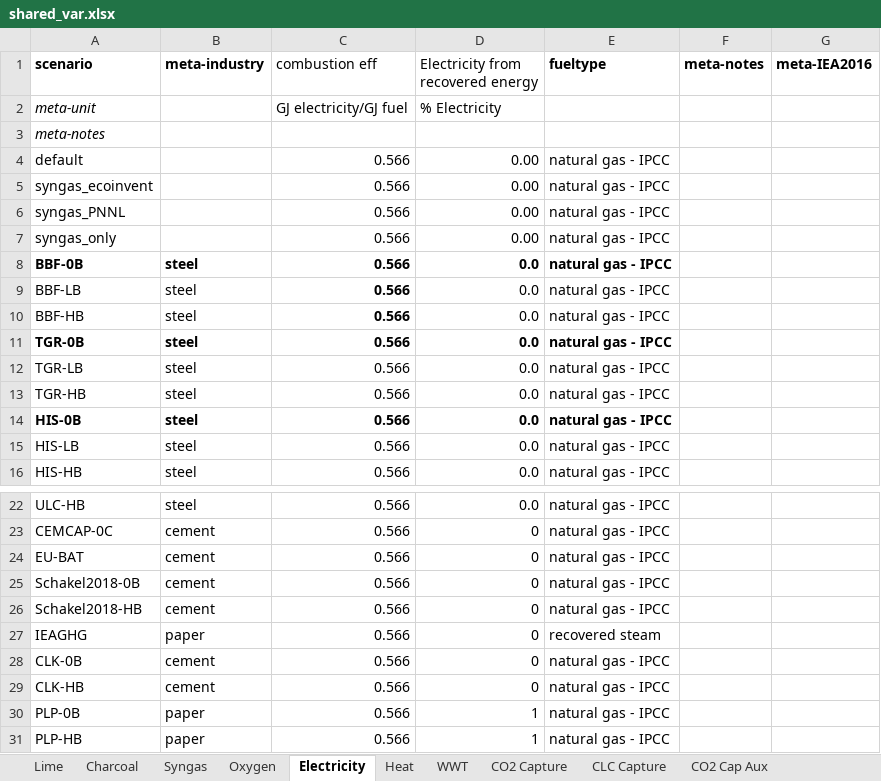
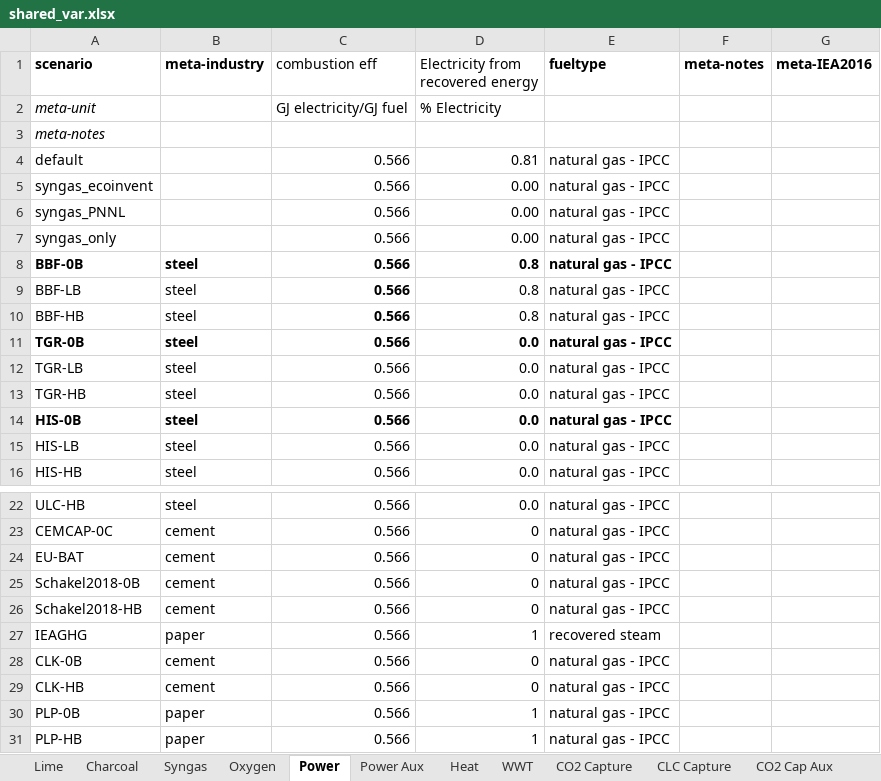
Before and after one commit to concoctions/BlackBlox, an Excel workbook: data/shared/shared_var.xlsx, sheet Power, drawn as a sheet; only a part is shown, gaps mark what is left out; values as stored, in another font and other column widths than the file's, no borders; the diff names each change by its address in the sheet, - before the commit and + after, or states it on an @@ line.

```diff
--- a/data/shared/shared_var.xlsx (sheet Power)
+++ b/data/shared/shared_var.xlsx (sheet Power)
-sheet tab: Electricity
+sheet tab: Power
+sheet tab: Power Aux
-D4: 0.00
+D4: 0.81
-D8:D10: 0.0
+D8:D10: 0.8
-D27: 0
+D27: 1
```
Also changed, not shown: sheet CO2 Storage, formulas that keep their value, data/cement/factories/clinker_factory-HC.xlsx, data/shared/shared_calcs.xlsx, 14 other files.
